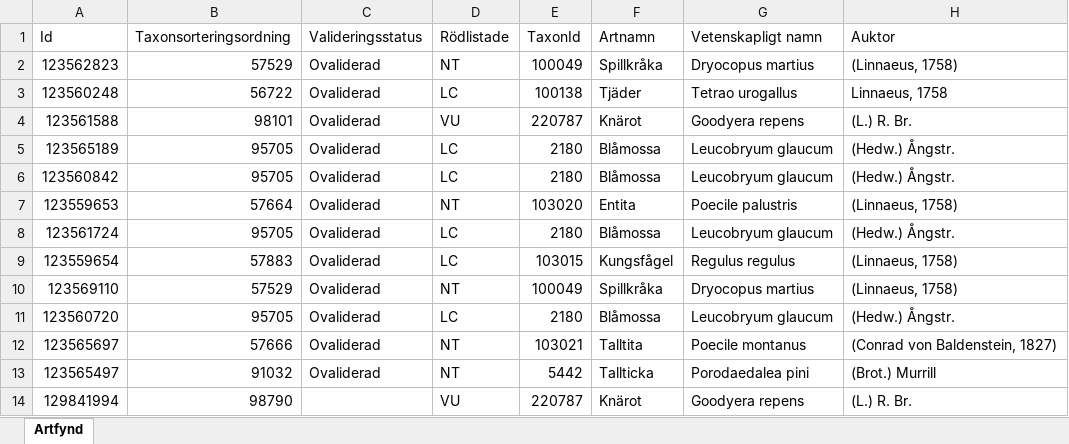
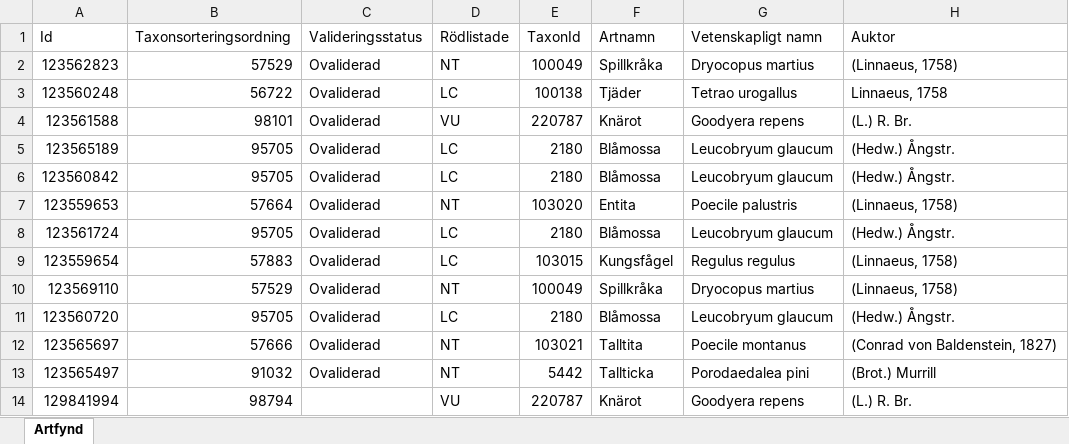
Before and after one commit to klasma/Logging_0128, an Excel workbook: artfynd/A 6162-2025 artfynd.xlsx, sheet Artfynd, drawn as a sheet; only a part is shown; values as stored, in another font and other column widths than the file's, no borders; the diff names each change by its address in the sheet, - before the commit and + after, or states it on an @@ line.

```diff
--- a/artfynd/A 6162-2025 artfynd.xlsx (sheet Artfynd)
+++ b/artfynd/A 6162-2025 artfynd.xlsx (sheet Artfynd)
-B14 (Taxonsorteringsordning): 98790
+B14 (Taxonsorteringsordning): 98794
```
Also changed, not shown: artfynd/A 2992-2023 artfynd.xlsx, artfynd/A 32951-2025 artfynd.xlsx, 53 other files.
